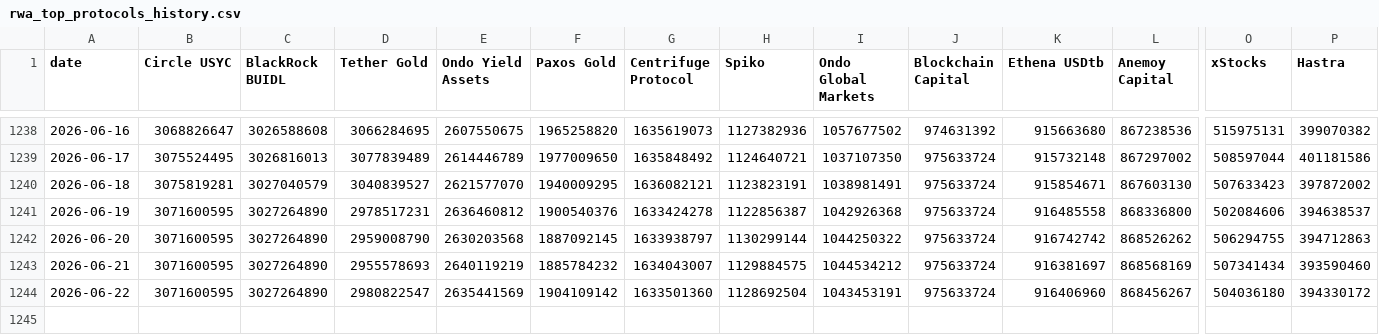
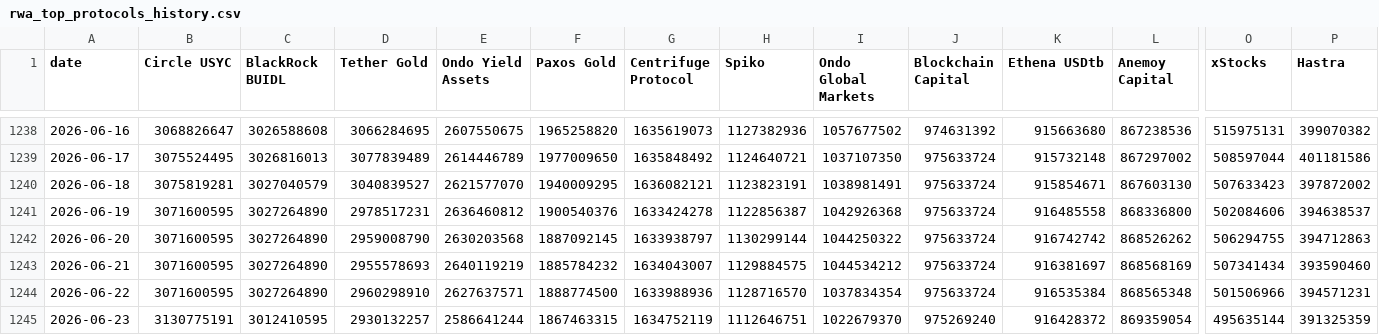
Before and after one commit to kittycapital/rwa-dashboard, a CSV file: data/rwa_top_protocols_history.csv, drawn as a sheet; only a part is shown, gaps mark what is left out; rows hold the shown columns only; the diff names each change by its address in the sheet, - before the commit and + after, or states it on an @@ line.

```diff
--- a/data/rwa_top_protocols_history.csv
+++ b/data/rwa_top_protocols_history.csv
-D1244 (Tether Gold): 2980822547
+D1244 (Tether Gold): 2960298910
-E1244 (Ondo Yield Assets): 2635441569
+E1244 (Ondo Yield Assets): 2627637571
-F1244 (Paxos Gold): 1904109142
+F1244 (Paxos Gold): 1888774500
-G1244 (Centrifuge Protocol): 1633501360
+G1244 (Centrifuge Protocol): 1633988936
-H1244 (Spiko): 1128692504
+H1244 (Spiko): 1128716570
-I1244 (Ondo Global Markets): 1043453191
+I1244 (Ondo Global Markets): 1037834354
-K1244 (Ethena USDtb): 916406960
+K1244 (Ethena USDtb): 916535384
-L1244 (Anemoy Capital): 868456267
+L1244 (Anemoy Capital): 868565348
-O1244 (xStocks): 504036180
+O1244 (xStocks): 501506966
-P1244 (Hastra): 394330172
+P1244 (Hastra): 394571231
+row 1245: 2026-06-23 | 3130775191 | 3012410595 | 2930132257 | 2586641244 | 1867463315 | 1634752119 | 1112646751 | 1022679370 | 975269240 | 916428372 | 869359054 | 495635144 | 391325359
```
Also changed, not shown: data/rwa_category_history.csv, data/rwa_chains.csv, 3 other files.
